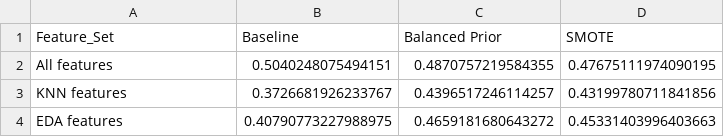
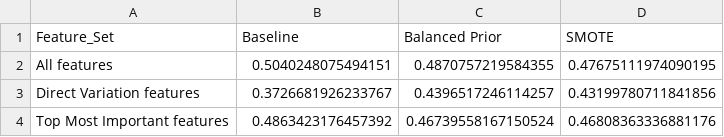
Before and after one commit to fenfics/Employee-Attrition-Prediction, a CSV file: results/naive bayes/nb_feature_set_comparison_f1_attrition.csv, drawn as a sheet.

```diff
--- a/results/naive bayes/nb_feature_set_comparison_f1_attrition.csv
+++ b/results/naive bayes/nb_feature_set_comparison_f1_attrition.csv
@@ -2,3 +2,3 @@ Feature_Set,Baseline,Balanced Prior,SMOTE
 All features,0.5040248075494151,0.4870757219584355,0.47675111974090195
-KNN features,0.3726681926233767,0.4396517246114257,0.43199780711841856
-EDA features,0.40790773227988975,0.4659181680643272,0.45331403996403663
+Direct Variation features,0.3726681926233767,0.4396517246114257,0.43199780711841856
+Top Most Important features,0.4863423176457392,0.46739558167150524,0.46808363336881176
```
Also changed, not shown: results/naive bayes/nb_evaluation.csv, results/naive bayes/nb_feature_insight.csv, 23 other files.
